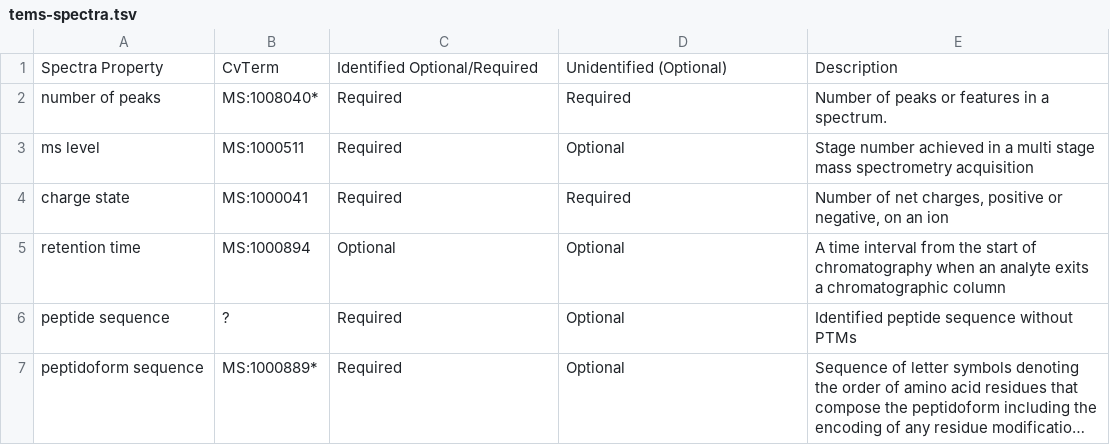
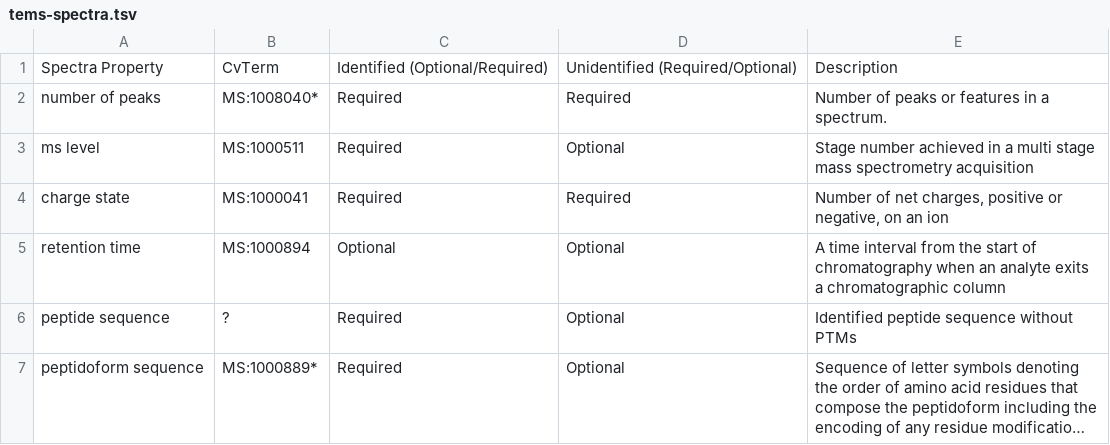
Before and after one commit to HUPO-PSI/proxi-schemas, a TSV file: meetings/tems-spectra.tsv, drawn as a sheet; long unchanged cells end in ….

Commit message:
change in the Ontology Term definition.

```diff
--- a/meetings/tems-spectra.tsv
+++ b/meetings/tems-spectra.tsv
@@ -1,2 +1,2 @@
-Spectra Property	CvTerm	Identified Optional/Required	Unidentified (Optional)	Description
+Spectra Property	CvTerm	Identified (Optional/Required)	Unidentified (Required/Optional)	Description
 number of peaks	MS:1008040*	Required	Required	Number of peaks or features in a spectrum.
```
